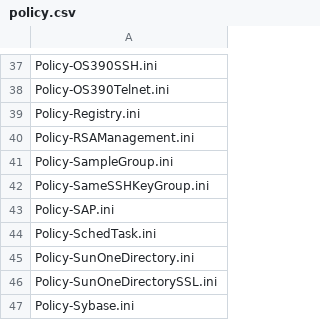
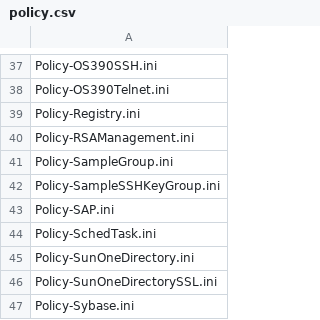
Before and after one commit to infamousjoeg/CAPolicySQLDump, a CSV file: policy.csv, drawn as a sheet; only a part is shown, gaps mark what is left out.

Commit message:
Added further logic to spit out policy info - no SQL yet

```diff
--- a/policy.csv
+++ b/policy.csv
@@ -41,3 +41,3 @@ Policy-RSAManagement.ini
 Policy-SampleGroup.ini
-Policy-SameSSHKeyGroup.ini
+Policy-SampleSSHKeyGroup.ini
 Policy-SAP.ini
```
Also changed, not shown: 1 other file.
